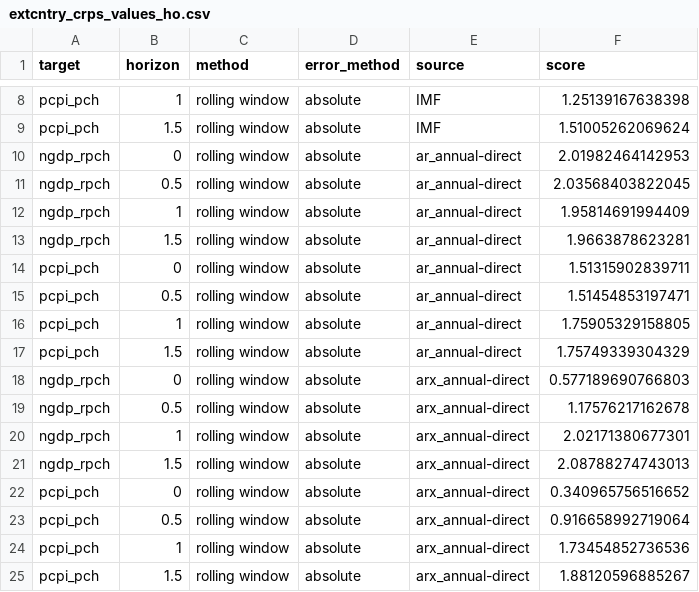
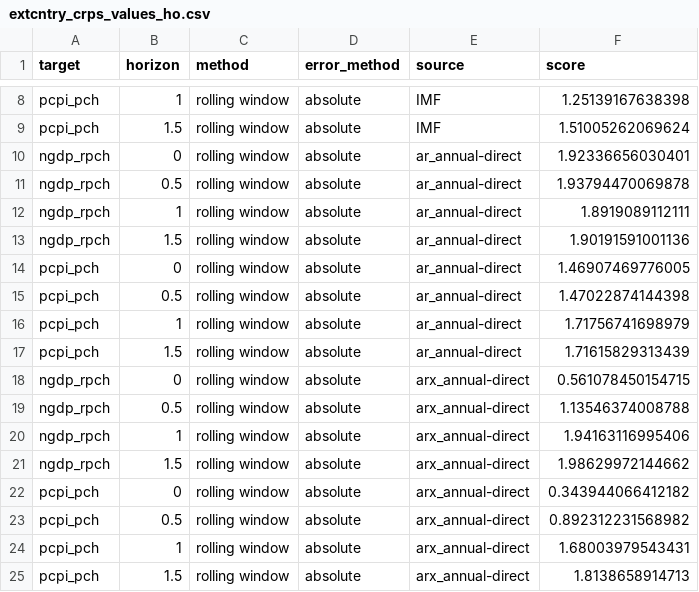
Before and after one commit to fredbec/uqimf, a CSV file: scores/extcntry_crps_values_ho.csv, drawn as a sheet; only a part is shown, gaps mark what is left out.

```diff
--- a/scores/extcntry_crps_values_ho.csv
+++ b/scores/extcntry_crps_values_ho.csv
@@ -9,17 +9,17 @@ pcpi_pch,1,rolling window,absolute,IMF,1.25139167638398
 pcpi_pch,1.5,rolling window,absolute,IMF,1.51005262069624
-ngdp_rpch,0,rolling window,absolute,ar_annual-direct,2.01982464142953
-ngdp_rpch,0.5,rolling window,absolute,ar_annual-direct,2.03568403822045
-ngdp_rpch,1,rolling window,absolute,ar_annual-direct,1.95814691994409
-ngdp_rpch,1.5,rolling window,absolute,ar_annual-direct,1.9663878623281
-pcpi_pch,0,rolling window,absolute,ar_annual-direct,1.51315902839711
-pcpi_pch,0.5,rolling window,absolute,ar_annual-direct,1.51454853197471
-pcpi_pch,1,rolling window,absolute,ar_annual-direct,1.75905329158805
-pcpi_pch,1.5,rolling window,absolute,ar_annual-direct,1.75749339304329
-ngdp_rpch,0,rolling window,absolute,arx_annual-direct,0.577189690766803
-ngdp_rpch,0.5,rolling window,absolute,arx_annual-direct,1.17576217162678
-ngdp_rpch,1,rolling window,absolute,arx_annual-direct,2.02171380677301
-ngdp_rpch,1.5,rolling window,absolute,arx_annual-direct,2.08788274743013
-pcpi_pch,0,rolling window,absolute,arx_annual-direct,0.340965756516652
-pcpi_pch,0.5,rolling window,absolute,arx_annual-direct,0.916658992719064
-pcpi_pch,1,rolling window,absolute,arx_annual-direct,1.73454852736536
-pcpi_pch,1.5,rolling window,absolute,arx_annual-direct,1.88120596885267
+ngdp_rpch,0,rolling window,absolute,ar_annual-direct,1.92336656030401
+ngdp_rpch,0.5,rolling window,absolute,ar_annual-direct,1.93794470069878
+ngdp_rpch,1,rolling window,absolute,ar_annual-direct,1.8919089112111
+ngdp_rpch,1.5,rolling window,absolute,ar_annual-direct,1.90191591001136
+pcpi_pch,0,rolling window,absolute,ar_annual-direct,1.46907469776005
+pcpi_pch,0.5,rolling window,absolute,ar_annual-direct,1.47022874144398
+pcpi_pch,1,rolling window,absolute,ar_annual-direct,1.71756741698979
+pcpi_pch,1.5,rolling window,absolute,ar_annual-direct,1.71615829313439
+ngdp_rpch,0,rolling window,absolute,arx_annual-direct,0.561078450154715
+ngdp_rpch,0.5,rolling window,absolute,arx_annual-direct,1.13546374008788
+ngdp_rpch,1,rolling window,absolute,arx_annual-direct,1.94163116995406
+ngdp_rpch,1.5,rolling window,absolute,arx_annual-direct,1.98629972144662
+pcpi_pch,0,rolling window,absolute,arx_annual-direct,0.343944066412182
+pcpi_pch,0.5,rolling window,absolute,arx_annual-direct,0.892312231568982
+pcpi_pch,1,rolling window,absolute,arx_annual-direct,1.68003979543431
+pcpi_pch,1.5,rolling window,absolute,arx_annual-direct,1.8138658914713
```
Also changed, not shown: scores/extcntry_bvar_ci_scores_avgcnt_ho.csv, scores/extcntry_bvar_ci_scores_ho.csv, 51 other files.
